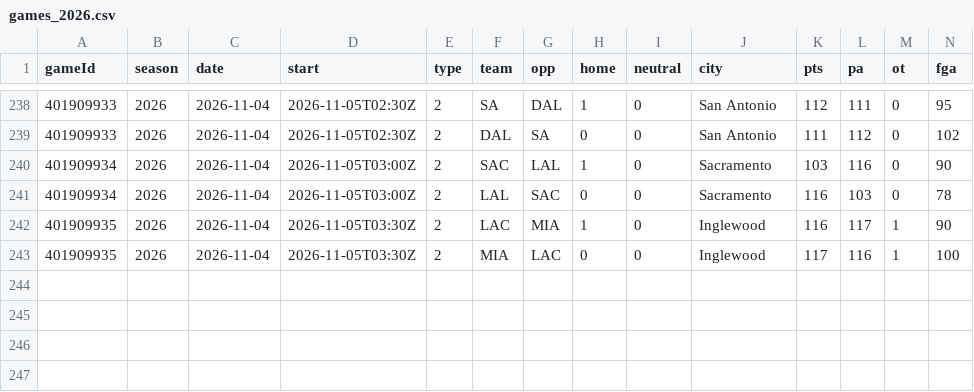
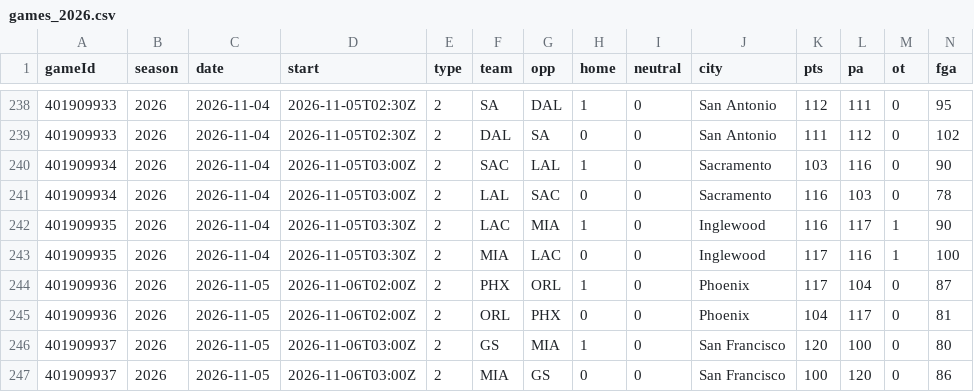
Before and after one commit to Johnbrick123/nba-unders, a CSV file: backtest/data/games_2026.csv, drawn as a sheet; only a part is shown, gaps mark what is left out; rows hold the shown columns only; the diff names each change by its address in the sheet, - before the commit and + after, or states it on an @@ line.

```diff
--- a/backtest/data/games_2026.csv
+++ b/backtest/data/games_2026.csv
+row 244: 401909936 | 2026 | 2026-11-05 | 2026-11-06T02:00Z | 2 | PHX | ORL | 1 | 0 | Phoenix | 117 | 104 | 0 | 87
+row 245: 401909936 | 2026 | 2026-11-05 | 2026-11-06T02:00Z | 2 | ORL | PHX | 0 | 0 | Phoenix | 104 | 117 | 0 | 81
+row 246: 401909937 | 2026 | 2026-11-05 | 2026-11-06T03:00Z | 2 | GS | MIA | 1 | 0 | San Francisco | 120 | 100 | 0 | 80
+row 247: 401909937 | 2026 | 2026-11-05 | 2026-11-06T03:00Z | 2 | MIA | GS | 0 | 0 | San Francisco | 100 | 120 | 0 | 86
```
Also changed, not shown: backtest/data/players_2026.csv, monitor/log_2026-27.csv, 4 other files.
